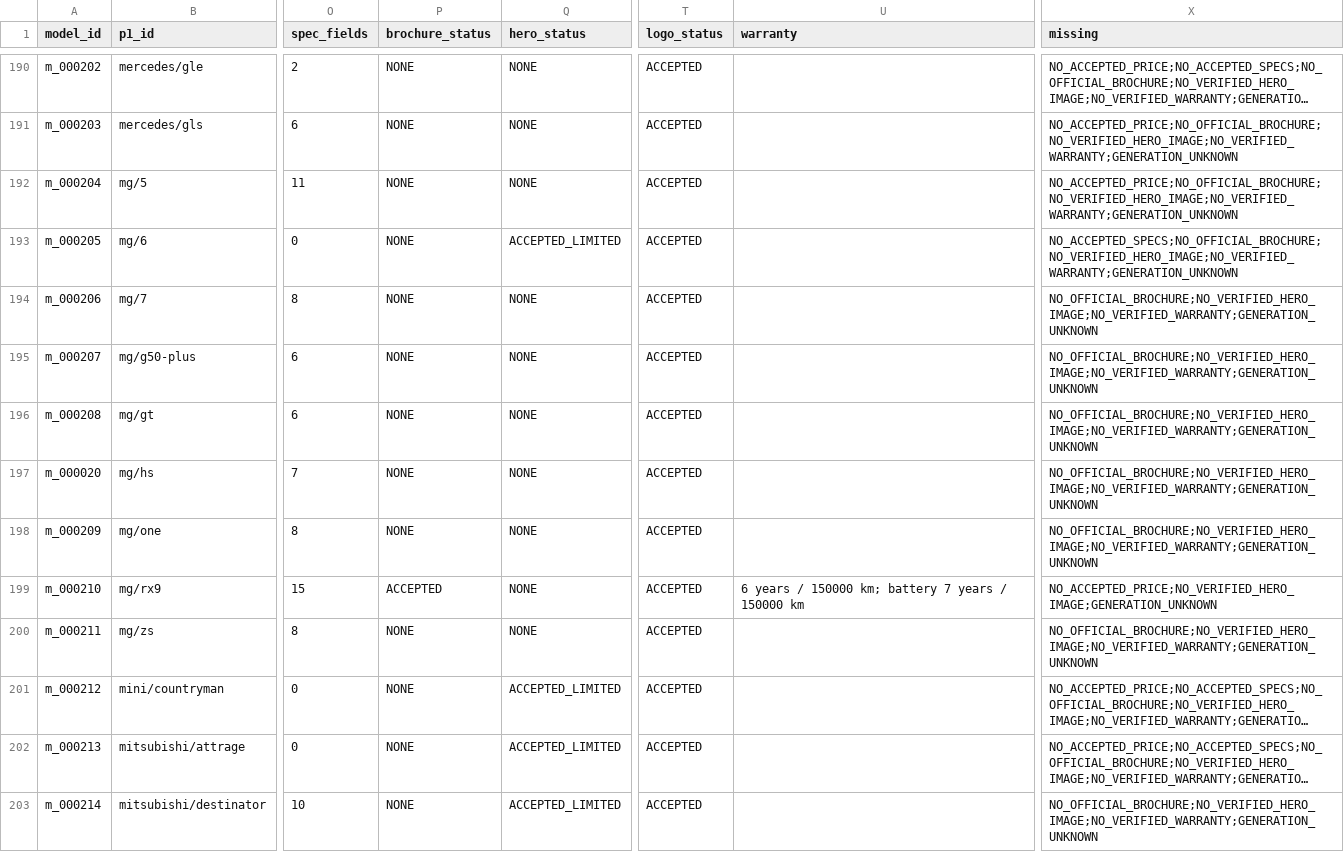
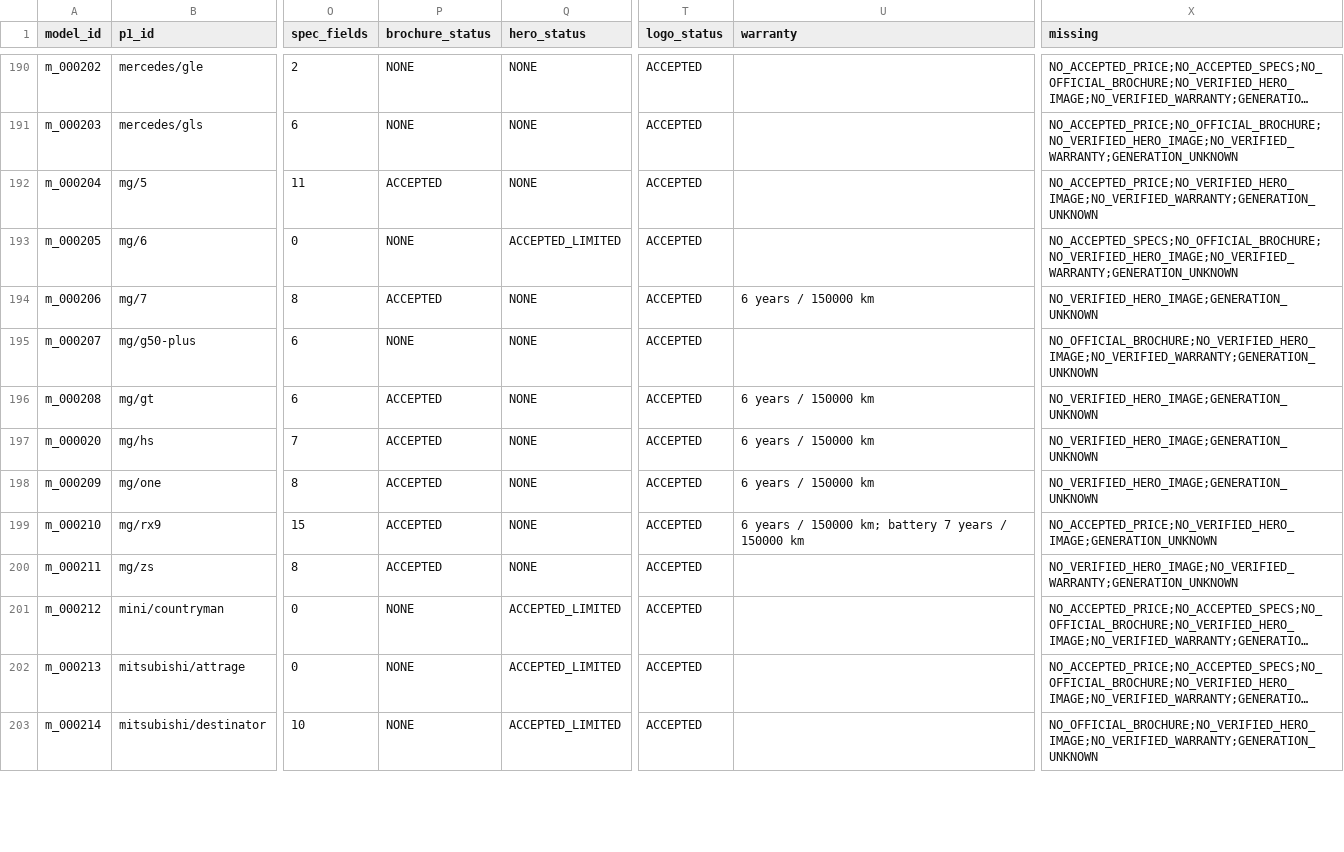
Before and after one commit to KingMega1/scratch, a CSV file: vehicle-data/review/u11_coverage.csv, drawn as a sheet; only a part is shown, gaps mark what is left out; long unchanged cells end in …; the diff covers the shown part only; the diff names each change by its address in the sheet, - before the commit and + after, or states it on an @@ line.

```diff
--- a/vehicle-data/review/u11_coverage.csv
+++ b/vehicle-data/review/u11_coverage.csv
-P192 (brochure_status): NONE
+P192 (brochure_status): ACCEPTED
-X192 (missing): NO_ACCEPTED_PRICE;NO_OFFICIAL_BROCHURE;NO_VERIFIED_HERO_IMAGE;NO_VERIFIED_WARRANTY;GENERATION_UNKNOWN
+X192 (missing): NO_ACCEPTED_PRICE;NO_VERIFIED_HERO_IMAGE;NO_VERIFIED_WARRANTY;GENERATION_UNKNOWN
-P194 (brochure_status): NONE
+P194 (brochure_status): ACCEPTED
-U194 (warranty): (empty)
+U194 (warranty): 6 years / 150000 km
-X194 (missing): NO_OFFICIAL_BROCHURE;NO_VERIFIED_HERO_IMAGE;NO_VERIFIED_WARRANTY;GENERATION_UNKNOWN
+X194 (missing): NO_VERIFIED_HERO_IMAGE;GENERATION_UNKNOWN
-P196:P198 (brochure_status): NONE
+P196:P198 (brochure_status): ACCEPTED
-U196:U198 (warranty): (empty)
+U196:U198 (warranty): 6 years / 150000 km
-X196:X198 (missing): NO_OFFICIAL_BROCHURE;NO_VERIFIED_HERO_IMAGE;NO_VERIFIED_WARRANTY;GENERATION_UNKNOWN
+X196:X198 (missing): NO_VERIFIED_HERO_IMAGE;GENERATION_UNKNOWN
-P200 (brochure_status): NONE
+P200 (brochure_status): ACCEPTED
-X200 (missing): NO_OFFICIAL_BROCHURE;NO_VERIFIED_HERO_IMAGE;NO_VERIFIED_WARRANTY;GENERATION_UNKNOWN
+X200 (missing): NO_VERIFIED_HERO_IMAGE;NO_VERIFIED_WARRANTY;GENERATION_UNKNOWN
```
Also changed, not shown: 105 edited cells elsewhere in this file, 6 other files.
